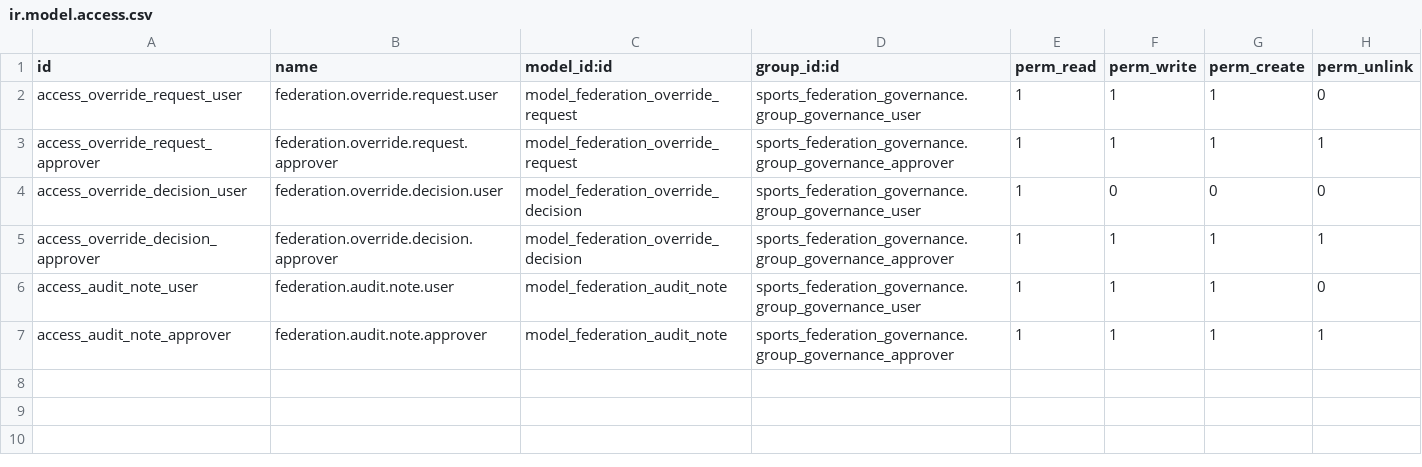
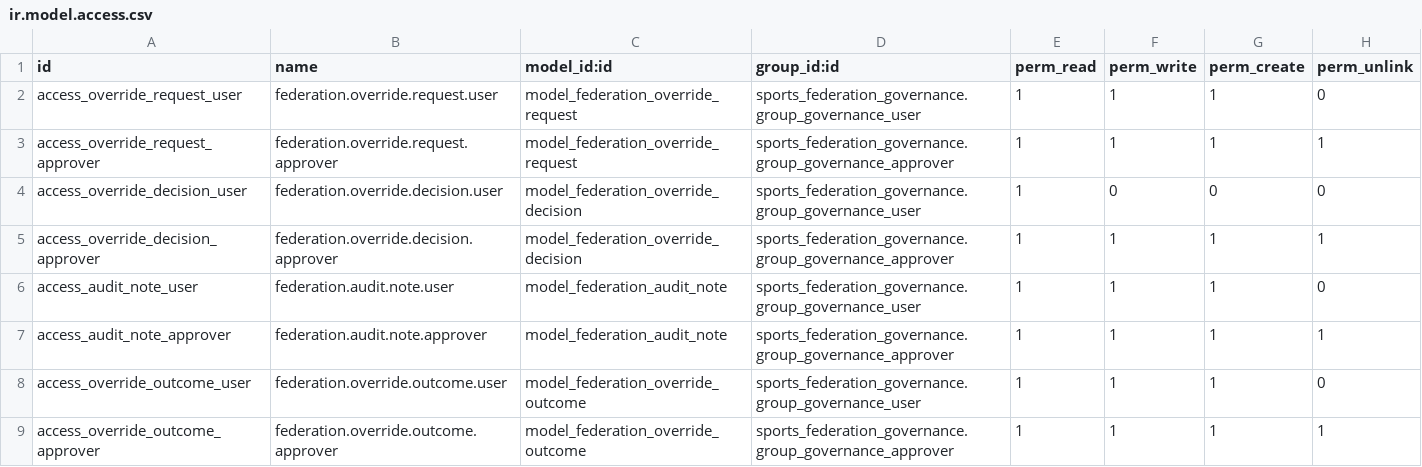
Before and after one commit to cb-96/odoo, a CSV file: sports_federation_governance/security/ir.model.access.csv, drawn as a sheet.

```diff
--- a/sports_federation_governance/security/ir.model.access.csv
+++ b/sports_federation_governance/security/ir.model.access.csv
@@ -7 +7,3 @@ access_audit_note_user,federation.audit.note.user,model_federation_audit_note,sp
 access_audit_note_approver,federation.audit.note.approver,model_federation_audit_note,sports_federation_governance.group_governance_approver,1,1,1,1
+access_override_outcome_user,federation.override.outcome.user,model_federation_override_outcome,sports_federation_governance.group_governance_user,1,1,1,0
+access_override_outcome_approver,federation.override.outcome.approver,model_federation_override_outcome,sports_federation_governance.group_governance_approver,1,1,1,1
```
Also changed, not shown: sports_federation_compliance/security/ir.model.access.csv, sports_federation_finance_bridge/security/ir.model.access.csv, 44 other files.
